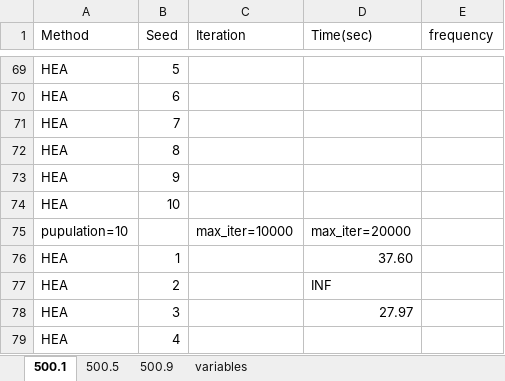
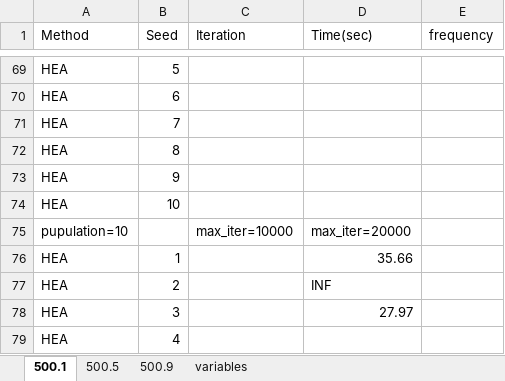
Before and after one commit to ssfc/npbenchmark, an Excel workbook: npbenchmark-main/tabucol_vector/tabu_result.xlsx, sheet 500.1, drawn as a sheet; only a part is shown, gaps mark what is left out; values as stored, in another font and other column widths than the file's, no borders; the diff names each change by its address in the sheet, - before the commit and + after, or states it on an @@ line.

Commit message:
306	Replace adj_color_table with dynamic;

```diff
--- a/npbenchmark-main/tabucol_vector/tabu_result.xlsx (sheet 500.1)
+++ b/npbenchmark-main/tabucol_vector/tabu_result.xlsx (sheet 500.1)
-D76 (Time(sec)): 37.60
+D76 (Time(sec)): 35.66
```
Also changed, not shown: 4 other files.
